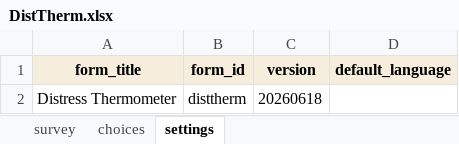
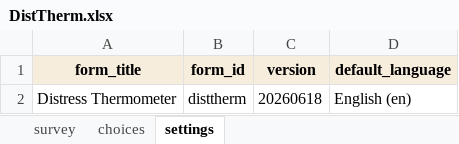
Before and after one commit to stmueller/OpenScales, an Excel workbook: tools/xlsform_samples/DistTherm.xlsx, sheet settings, drawn as a sheet; values as stored, in another font and other column widths than the file's, no borders; the diff names each change by its address in the sheet, - before the commit and + after, or states it on an @@ line.

```diff
--- a/tools/xlsform_samples/DistTherm.xlsx (sheet settings)
+++ b/tools/xlsform_samples/DistTherm.xlsx (sheet settings)
-D2 (default_language): (empty)
+D2 (default_language): English (en)
```
Also changed, not shown: tools/xlsform_samples/DEMO.xlsx, tools/xlsform_samples/KDQOL-36.xlsx, 15 other files.
